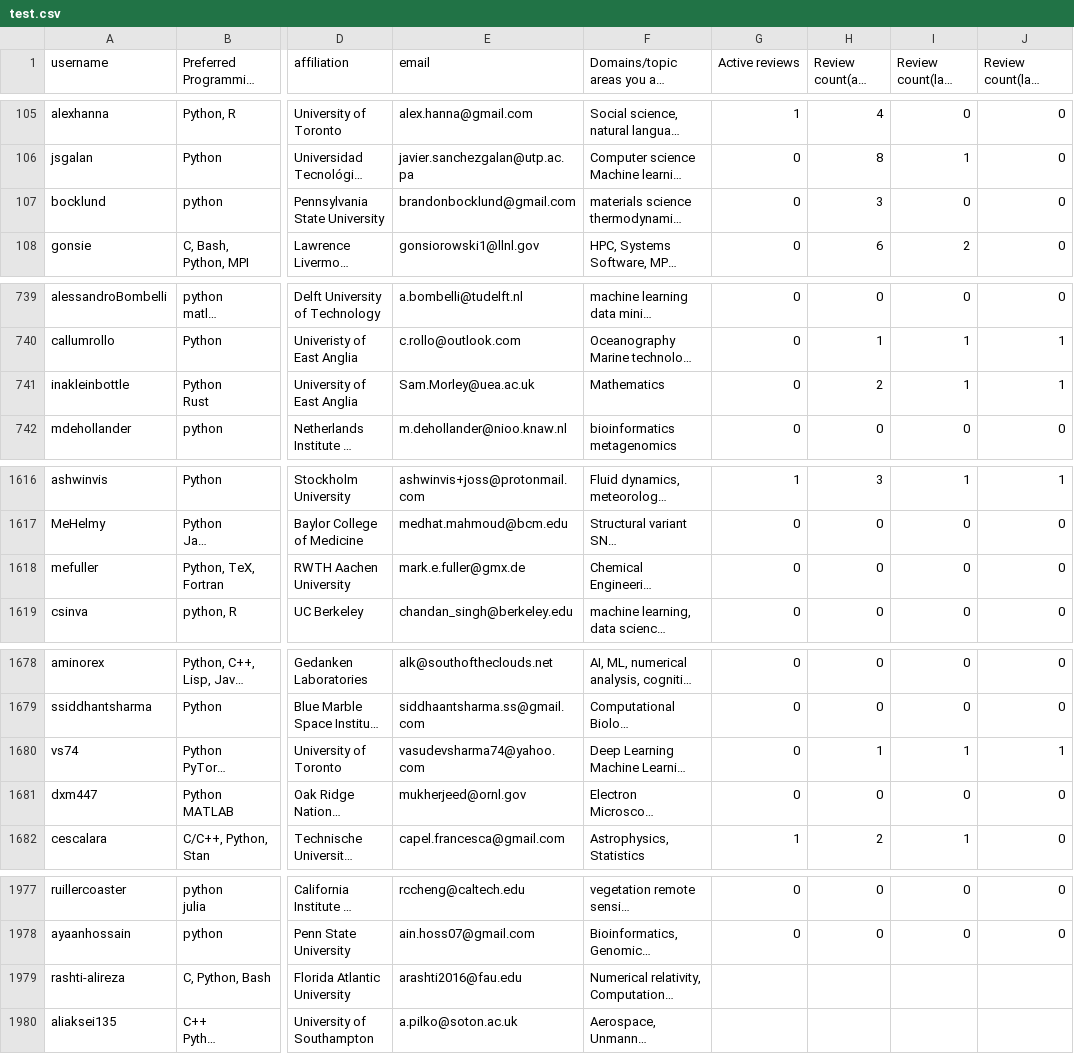
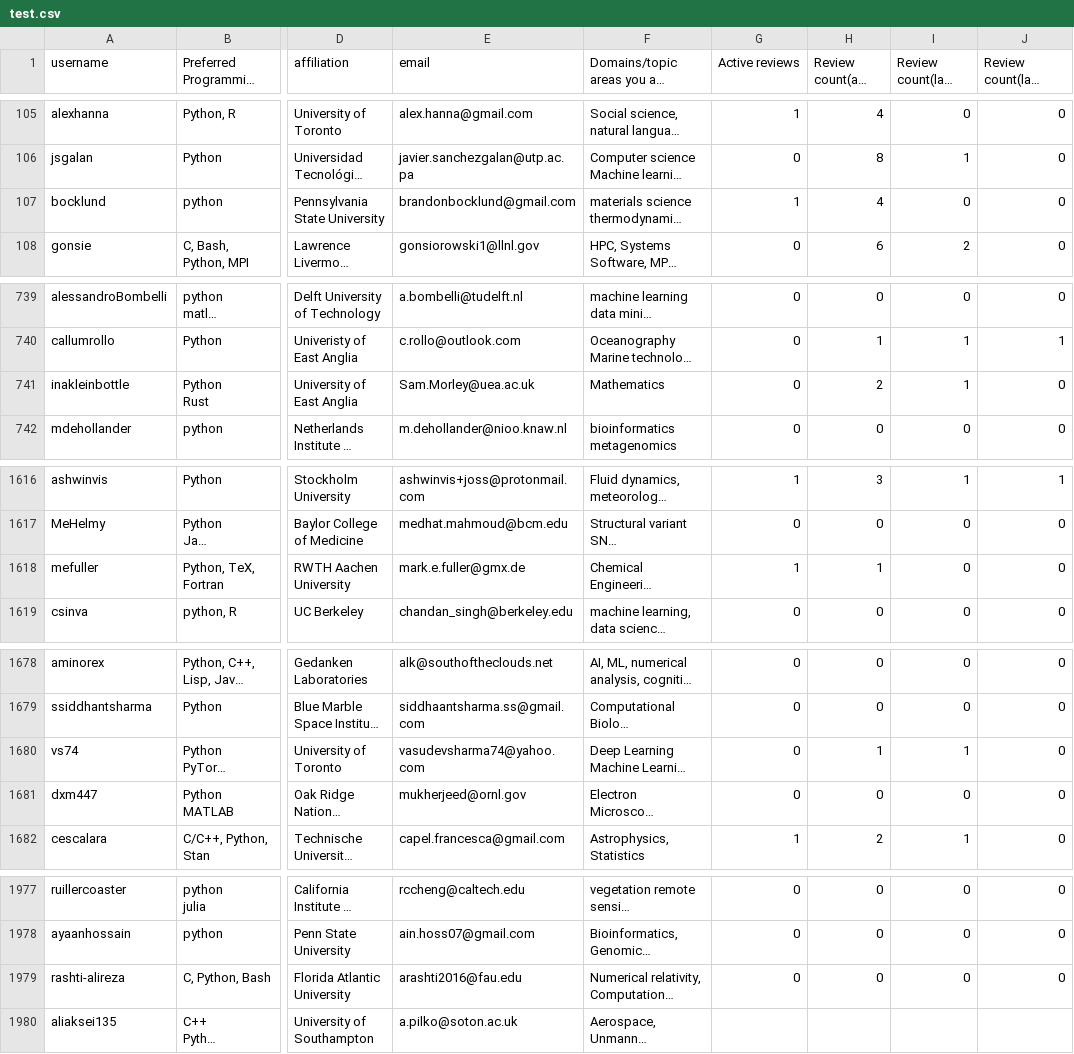
Before and after one commit to arjunsavel/CV, a CSV file: scripts/test.csv, drawn as a sheet; only a part is shown, gaps mark what is left out; long unchanged cells end in …; the diff covers the shown part only; the diff names each change by its address in the sheet, - before the commit and + after, or states it on an @@ line.

```diff
--- a/scripts/test.csv
+++ b/scripts/test.csv
-G107 (Active reviews): 0
+G107 (Active reviews): 1
-H107 (Review count(all time)): 3
+H107 (Review count(all time)): 4
-J741 (Review count(last quarter)): 1
+J741 (Review count(last quarter)): 0
-G1618 (Active reviews): 0
+G1618 (Active reviews): 1
-H1618 (Review count(all time)): 0
+H1618 (Review count(all time)): 1
-J1680 (Review count(last quarter)): 1
+J1680 (Review count(last quarter)): 0
-G1979 (Active reviews): (empty)
+G1979 (Active reviews): 0
-H1979 (Review count(all time)): (empty)
+H1979 (Review count(all time)): 0
-I1979 (Review count(last year)): (empty)
+I1979 (Review count(last year)): 0
-J1979 (Review count(last quarter)): (empty)
+J1979 (Review count(last quarter)): 0
```
Also changed, not shown: 1 edited cell elsewhere in this file.
